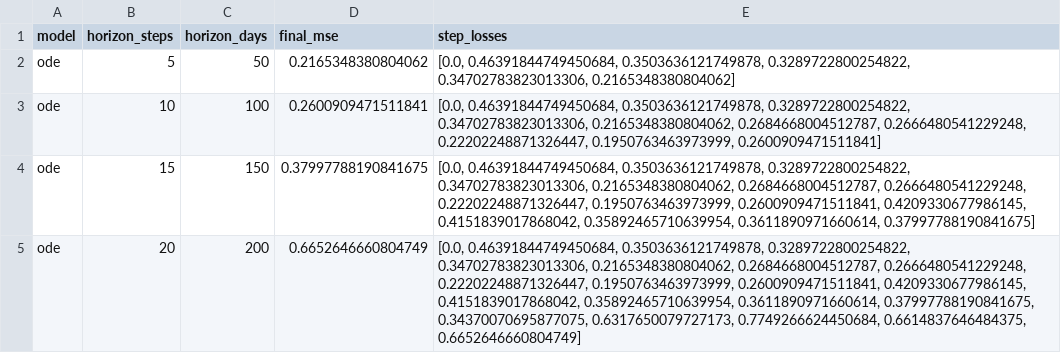
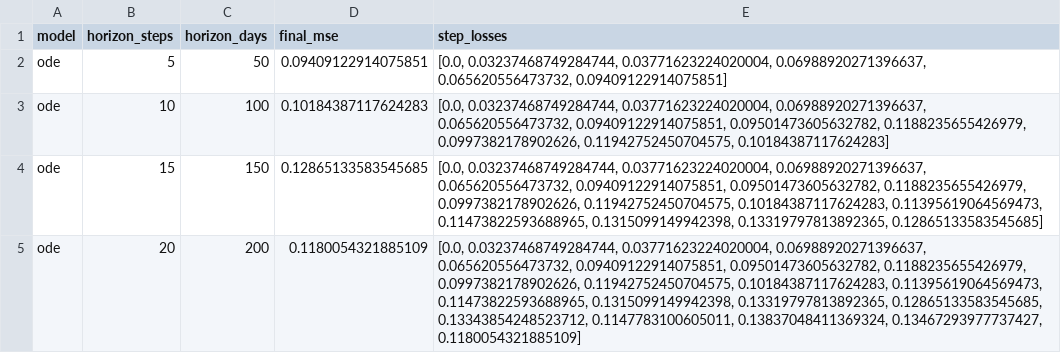
Before and after one commit to SamKhan32/argo-latent-ode, a CSV file: results/extrapolation_results.csv, drawn as a sheet; only a part is shown; the diff covers the shown part only.

```diff
--- a/results/extrapolation_results.csv
+++ b/results/extrapolation_results.csv
@@ -1,5 +1,5 @@
 model,horizon_steps,horizon_days,final_mse,step_losses
-ode,5,50,0.2165348380804062,"[0.0, 0.46391844749450684, 0.3503636121749878, 0.3289722800254822, 0.34702783823013306, 0.2165348380804062]"
-ode,10,100,0.2600909471511841,"[0.0, 0.46391844749450684, 0.3503636121749878, 0.3289722800254822, 0.34702783823013306, 0.2165348380804062, 0.2684668004512787, 0.2666480541229248, 0.22202248871326447, 0.1950763463973999, 0.2600909471511841]"
-ode,15,150,0.37997788190841675,"[0.0, 0.46391844749450684, 0.3503636121749878, 0.3289722800254822, 0.34702783823013306, 0.2165348380804062, 0.2684668004512787, 0.2666480541229248, 0.22202248871326447, 0.1950763463973999, 0.2600909471511841, 0.4209330677986145, 0.4151839017868042, 0.35892465710639954, 0.3611890971660614, 0.37997788190841675]"
-ode,20,200,0.6652646660804749,"[0.0, 0.46391844749450684, 0.3503636121749878, 0.3289722800254822, 0.34702783823013306, 0.2165348380804062, 0.2684668004512787, 0.2666480541229248, 0.22202248871326447, 0.1950763463973999, 0.2600909471511841, 0.4209330677986145, 0.4151839017868042, 0.35892465710639954, 0.3611890971660614, 0.37997788190841675, 0.34370070695877075, 0.6317650079727173, 0.7749266624450684, 0.6614837646484375, 0.6652646660804749]"
+ode,5,50,0.09409122914075851,"[0.0, 0.03237468749284744, 0.03771623224020004, 0.06988920271396637, 0.065620556473732, 0.09409122914075851]"
+ode,10,100,0.10184387117624283,"[0.0, 0.03237468749284744, 0.03771623224020004, 0.06988920271396637, 0.065620556473732, 0.09409122914075851, 0.09501473605632782, 0.1188235655426979, 0.0997382178902626, 0.11942752450704575, 0.10184387117624283]"
+ode,15,150,0.12865133583545685,"[0.0, 0.03237468749284744, 0.03771623224020004, 0.06988920271396637, 0.065620556473732, 0.09409122914075851, 0.09501473605632782, 0.1188235655426979, 0.0997382178902626, 0.11942752450704575, 0.10184387117624283, 0.11395619064569473, 0.11473822593688965, 0.1315099149942398, 0.13319797813892365, 0.12865133583545685]"
+ode,20,200,0.1180054321885109,"[0.0, 0.03237468749284744, 0.03771623224020004, 0.06988920271396637, 0.065620556473732, 0.09409122914075851, 0.09501473605632782, 0.1188235655426979, 0.0997382178902626, 0.11942752450704575, 0.10184387117624283, 0.11395619064569473, 0.11473822593688965, 0.1315099149942398, 0.13319797813892365, 0.12865133583545685, 0.13343854248523712, 0.1147783100605011, 0.13837048411369324, 0.13467293977737427, 0.1180054321885109]"
```
Also changed, not shown: 24 edited cells elsewhere in this file, results/encoder_losses.csv, results/finetune_losses.csv, 15 other files.
